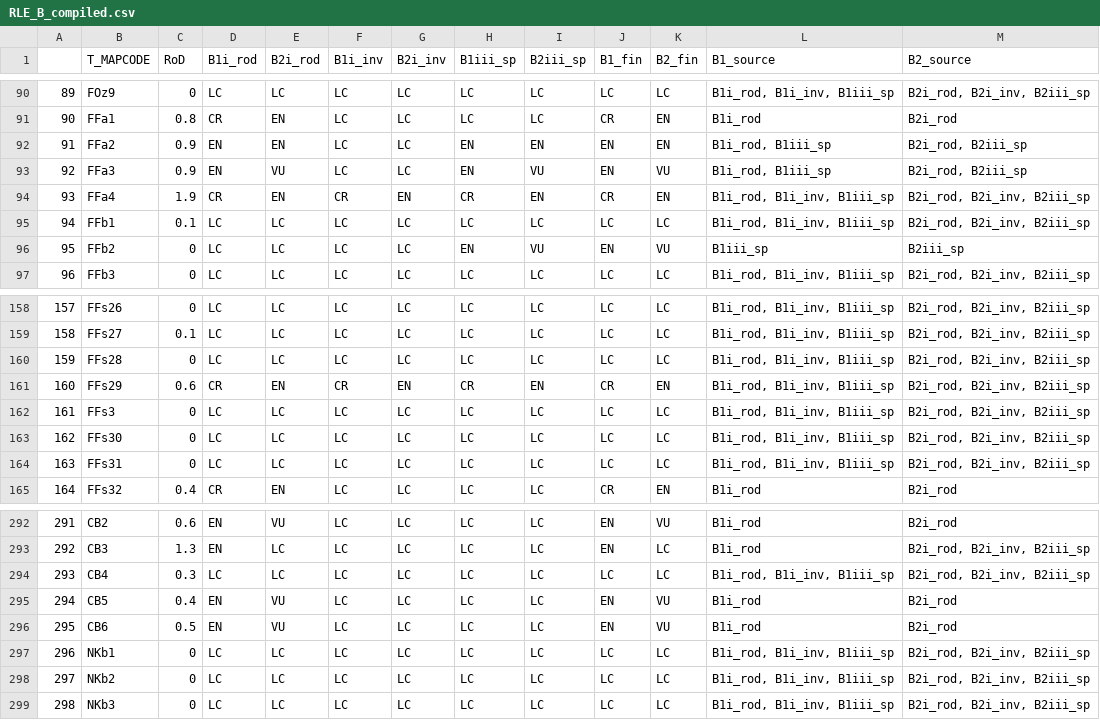
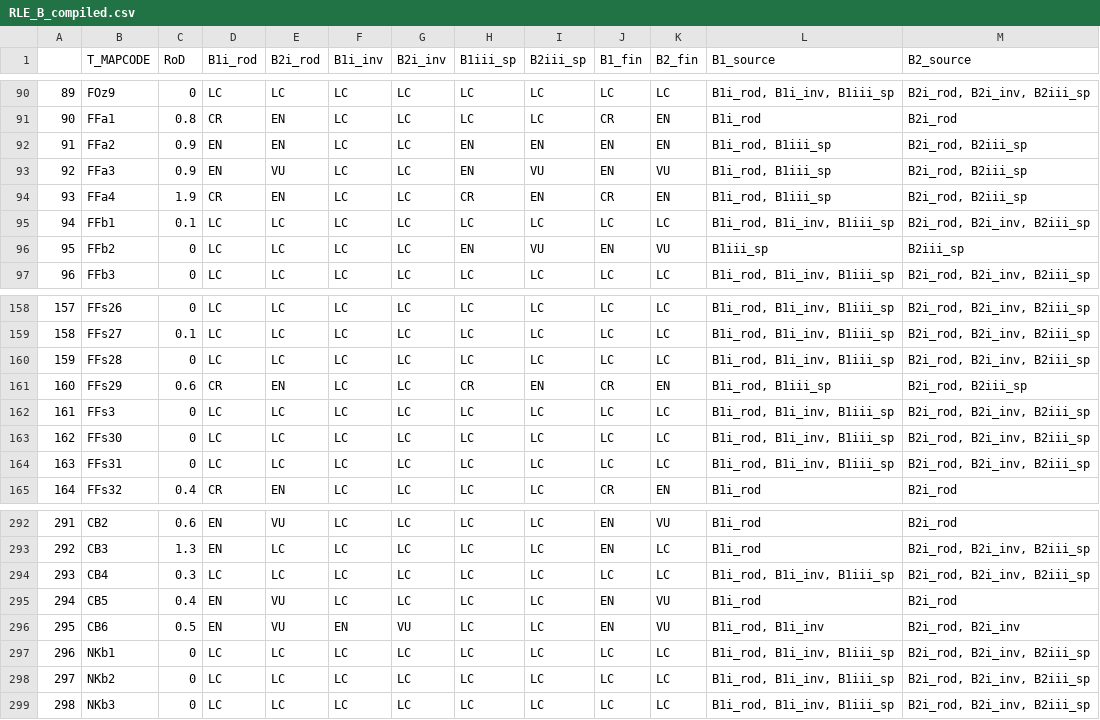
Before and after one commit to askowno/RLE_terr, a CSV file: outputs/RLE_B_compiled.csv, drawn as a sheet; only a part is shown, gaps mark what is left out; the diff covers the shown part only.

```diff
--- a/outputs/RLE_B_compiled.csv
+++ b/outputs/RLE_B_compiled.csv
@@ -93,3 +93,3 @@
 "92","FFa3",0.9,"EN","VU","LC","LC","EN","VU","EN","VU","B1i_rod, B1iii_sp","B2i_rod, B2iii_sp"
-"93","FFa4",1.9,"CR","EN","CR","EN","CR","EN","CR","EN","B1i_rod, B1i_inv, B1iii_sp","B2i_rod, B2i_inv, B2iii_sp"
+"93","FFa4",1.9,"CR","EN","LC","LC","CR","EN","CR","EN","B1i_rod, B1iii_sp","B2i_rod, B2iii_sp"
 "94","FFb1",0.1,"LC","LC","LC","LC","LC","LC","LC","LC","B1i_rod, B1i_inv, B1iii_sp","B2i_rod, B2i_inv, B2iii_sp"
@@ -160,3 +160,3 @@
 "159","FFs28",0,"LC","LC","LC","LC","LC","LC","LC","LC","B1i_rod, B1i_inv, B1iii_sp","B2i_rod, B2i_inv, B2iii_sp"
-"160","FFs29",0.6,"CR","EN","CR","EN","CR","EN","CR","EN","B1i_rod, B1i_inv, B1iii_sp","B2i_rod, B2i_inv, B2iii_sp"
+"160","FFs29",0.6,"CR","EN","LC","LC","CR","EN","CR","EN","B1i_rod, B1iii_sp","B2i_rod, B2iii_sp"
 "161","FFs3",0,"LC","LC","LC","LC","LC","LC","LC","LC","B1i_rod, B1i_inv, B1iii_sp","B2i_rod, B2i_inv, B2iii_sp"
@@ -295,3 +295,3 @@
 "294","CB5",0.4,"EN","VU","LC","LC","LC","LC","EN","VU","B1i_rod","B2i_rod"
-"295","CB6",0.5,"EN","VU","LC","LC","LC","LC","EN","VU","B1i_rod","B2i_rod"
+"295","CB6",0.5,"EN","VU","EN","VU","LC","LC","EN","VU","B1i_rod, B1i_inv","B2i_rod, B2i_inv"
 "296","NKb1",0,"LC","LC","LC","LC","LC","LC","LC","LC","B1i_rod, B1i_inv, B1iii_sp","B2i_rod, B2i_inv, B2iii_sp"
```
Also changed, not shown: 70 edited cells elsewhere in this file, outputs/rle_count.csv, outputs/rle_ext.csv, 5 other files.
